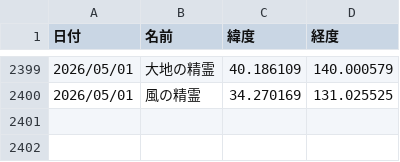
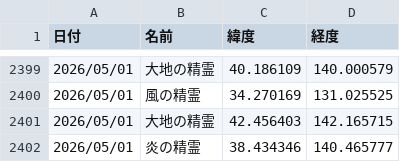
Before and after one commit to griever-0120/maboroshi, a CSV file: spirits.csv, drawn as a sheet; only a part is shown, gaps mark what is left out; the diff names each change by its address in the sheet, - before the commit and + after, or states it on an @@ line.

```diff
--- a/spirits.csv
+++ b/spirits.csv
+row 2401: 2026/05/01 | 大地の精霊 | 42.456403 | 142.165715
+row 2402: 2026/05/01 | 炎の精霊 | 38.434346 | 140.465777
```
